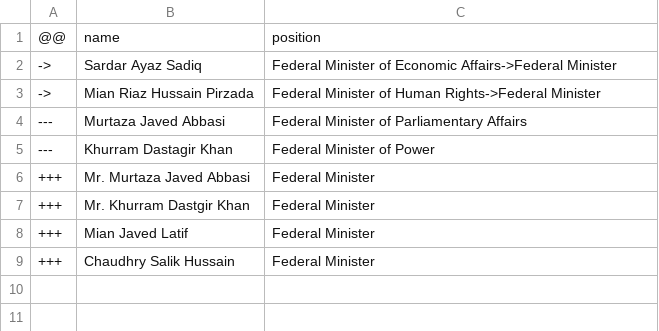
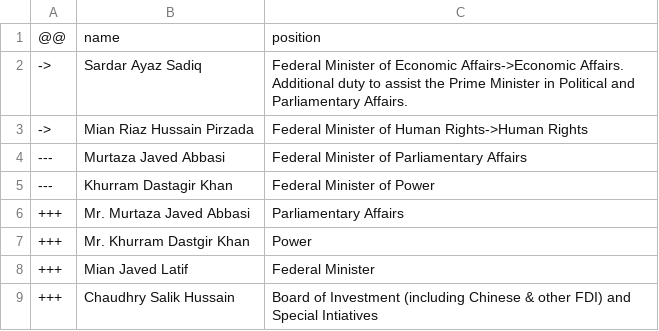
Before and after one commit to every-politician-scrapers/pakistan-ministers, a CSV file: sources/official/diff.csv, drawn as a sheet.

```diff
--- a/sources/official/diff.csv
+++ b/sources/official/diff.csv
@@ -1,9 +1,9 @@
 @@,name,position
-->,Sardar Ayaz Sadiq,Federal Minister of Economic Affairs->Federal Minister
-->,Mian Riaz Hussain Pirzada,Federal Minister of Human Rights->Federal Minister
+->,Sardar Ayaz Sadiq,Federal Minister of Economic Affairs->Economic Affairs. Additional duty to assist the Prime Minister in Political and Parliamentary Affairs.
+->,Mian Riaz Hussain Pirzada,Federal Minister of Human Rights->Human Rights
 ---,Murtaza Javed Abbasi,Federal Minister of Parliamentary Affairs
 ---,Khurram Dastagir Khan,Federal Minister of Power
-+++,Mr. Murtaza Javed Abbasi,Federal Minister
-+++,Mr. Khurram Dastgir Khan,Federal Minister
++++,Mr. Murtaza Javed Abbasi,Parliamentary Affairs
++++,Mr. Khurram Dastgir Khan,Power
 +++,Mian Javed Latif,Federal Minister
-+++,Chaudhry Salik Hussain,Federal Minister
++++,Chaudhry Salik Hussain,Board of Investment (including Chinese & other FDI) and Special Intiatives
```
Also changed, not shown: sources/official/scraped.csv, 1 other file.
